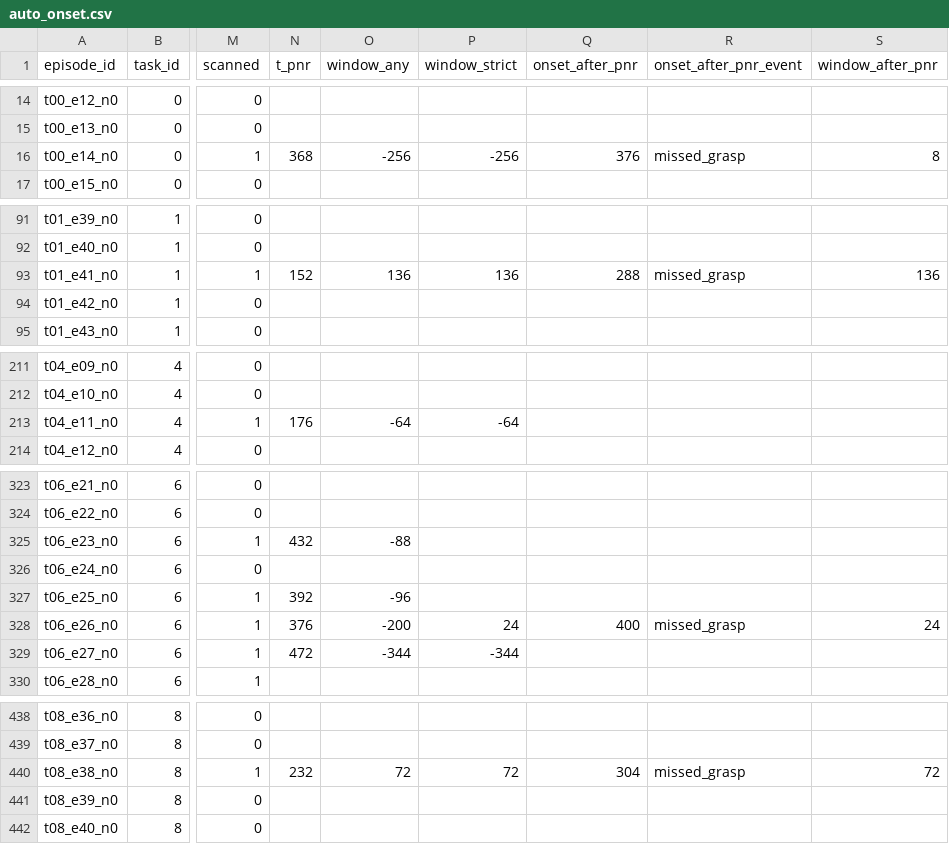
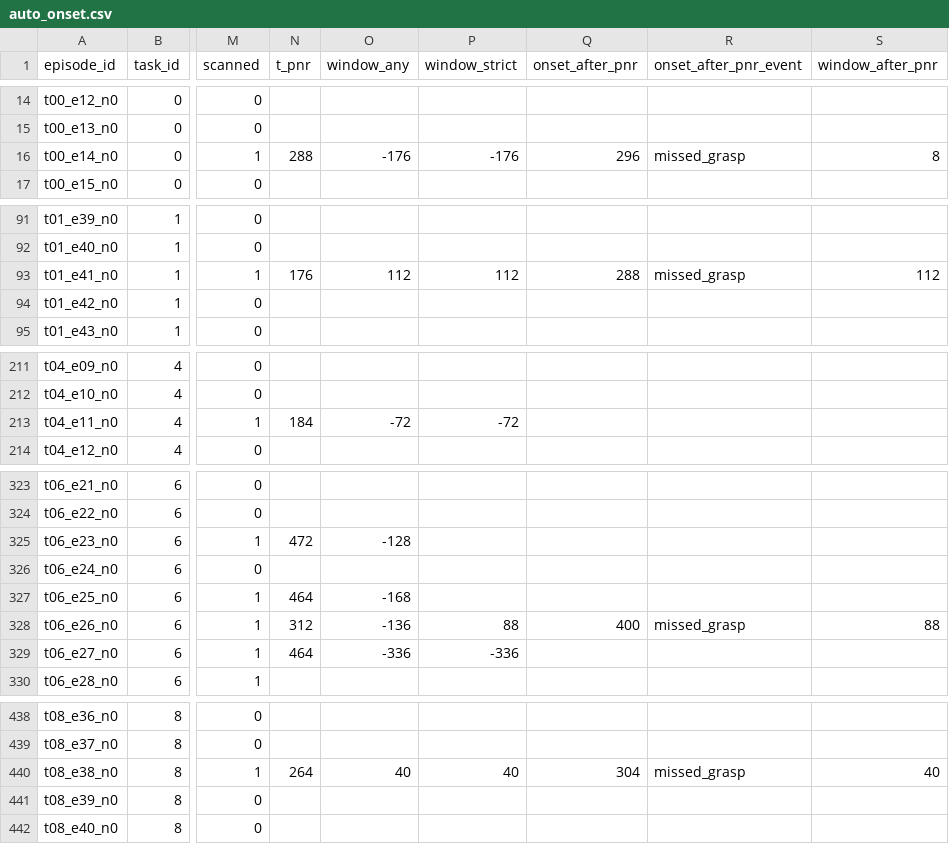
Before and after one commit to fahadqaseem/vla-failure-detector, a CSV file: results/auto_onset.csv, drawn as a sheet; only a part is shown, gaps mark what is left out; the diff covers the shown part only; the diff names each change by its address in the sheet, - before the commit and + after, or states it on an @@ line.

```diff
--- a/results/auto_onset.csv
+++ b/results/auto_onset.csv
-N16 (t_pnr): 368
+N16 (t_pnr): 288
-O16 (window_any): -256
+O16 (window_any): -176
-P16 (window_strict): -256
+P16 (window_strict): -176
-Q16 (onset_after_pnr): 376
+Q16 (onset_after_pnr): 296
-N93 (t_pnr): 152
+N93 (t_pnr): 176
-O93 (window_any): 136
+O93 (window_any): 112
-P93 (window_strict): 136
+P93 (window_strict): 112
-S93 (window_after_pnr): 136
+S93 (window_after_pnr): 112
-N213 (t_pnr): 176
+N213 (t_pnr): 184
-O213 (window_any): -64
+O213 (window_any): -72
-P213 (window_strict): -64
+P213 (window_strict): -72
-N325 (t_pnr): 432
+N325 (t_pnr): 472
-O325 (window_any): -88
+O325 (window_any): -128
-N327 (t_pnr): 392
+N327 (t_pnr): 464
-O327 (window_any): -96
+O327 (window_any): -168
-N328 (t_pnr): 376
+N328 (t_pnr): 312
-O328 (window_any): -200
+O328 (window_any): -136
-P328 (window_strict): 24
+P328 (window_strict): 88
-S328 (window_after_pnr): 24
+S328 (window_after_pnr): 88
-N329 (t_pnr): 472
+N329 (t_pnr): 464
-O329 (window_any): -344
+O329 (window_any): -336
-P329 (window_strict): -344
+P329 (window_strict): -336
-N440 (t_pnr): 232
+N440 (t_pnr): 264
-O440 (window_any): 72
+O440 (window_any): 40
-P440 (window_strict): 72
+P440 (window_strict): 40
-S440 (window_after_pnr): 72
+S440 (window_after_pnr): 40
```
Also changed, not shown: 3 edited cells elsewhere in this file, 7 other files.
